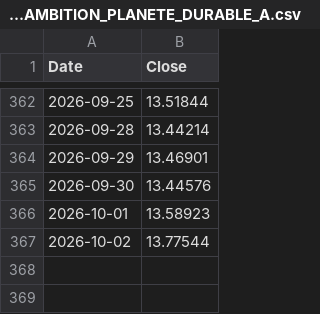
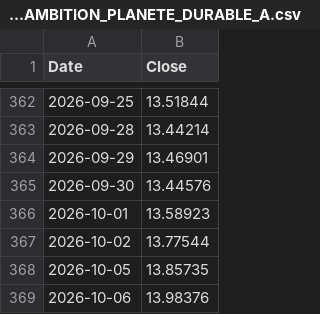
Before and after one commit to Maxim3Boyer/NatixisConnecter, a CSV file: output/EDF_AMBITION_PLANETE_DURABLE_A.csv, drawn as a sheet; only a part is shown, gaps mark what is left out.

```diff
--- a/output/EDF_AMBITION_PLANETE_DURABLE_A.csv
+++ b/output/EDF_AMBITION_PLANETE_DURABLE_A.csv
@@ -367 +367,3 @@ Date,Close
 2026-10-02,13.77544
+2026-10-05,13.85735
+2026-10-06,13.98376
```
Also changed, not shown: output/EDF_AMBITION_PLANETE_DURABLE_E.csv, output/EGEPARGNE_1_OBLIGATAIRE_S.csv, 16 other files.
